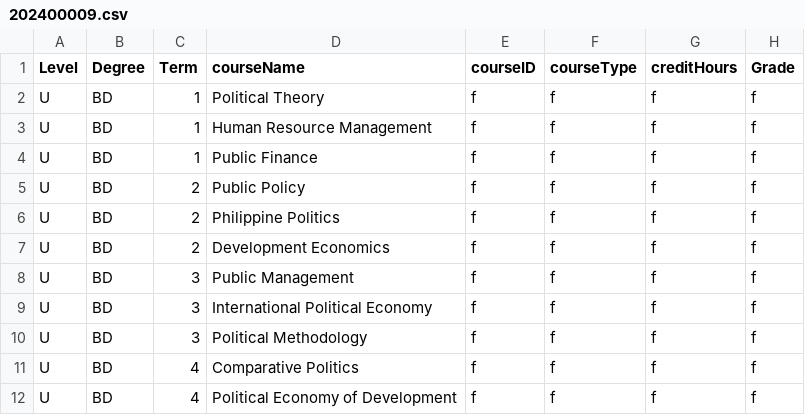
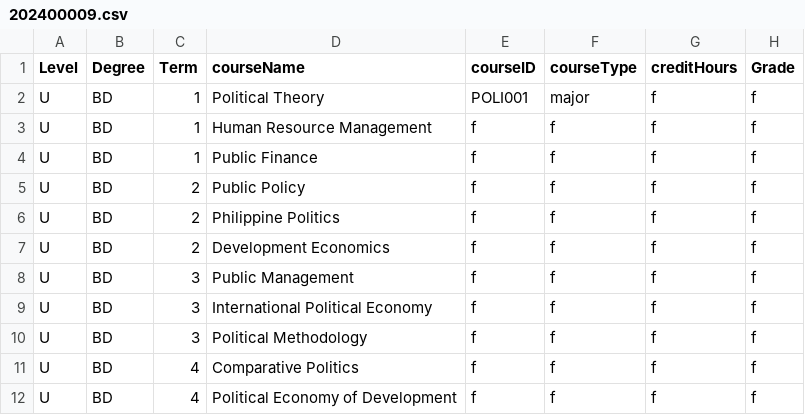
Before and after one commit to Alya109/transcriptSystem, a CSV file: 202400009.csv, drawn as a sheet.

Commit message:
Update 202400009.csv

```diff
--- a/202400009.csv
+++ b/202400009.csv
@@ -1,3 +1,3 @@
 Level,Degree,Term,courseName,courseID,courseType,creditHours,Grade
-U,BD,1,Political Theory,f,f,f,f
+U,BD,1,Political Theory,POLI001,major,f,f
 U,BD,1,Human Resource Management,f,f,f,f
```
